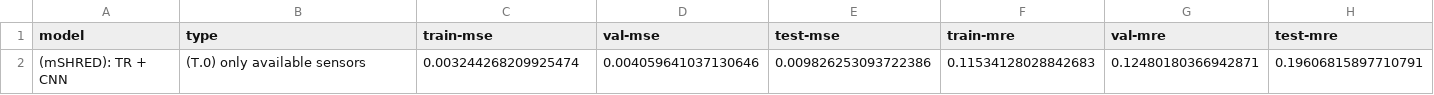
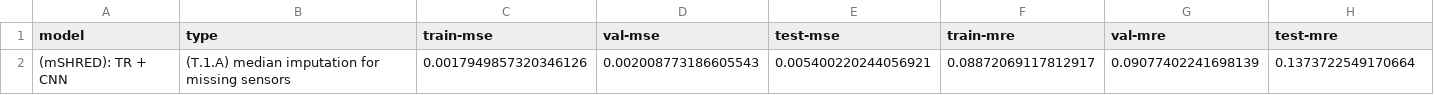
Before and after one commit to matteopasqual02/Masked-SHRED, a CSV file: Notebooks/HYDRO/dataframe_errors.csv, drawn as a sheet.

```diff
--- a/Notebooks/HYDRO/dataframe_errors.csv
+++ b/Notebooks/HYDRO/dataframe_errors.csv
@@ -1,2 +1,2 @@
 model,type,train-mse,val-mse,test-mse,train-mre,val-mre,test-mre
-(mSHRED): TR + CNN,(T.0) only available sensors,0.003244268209925474,0.004059641037130646,0.009826253093722386,0.11534128028842683,0.12480180366942871,0.19606815897710791
+(mSHRED): TR + CNN,(T.1.A) median imputation for missing sensors,0.0017949857320346126,0.002008773186605543,0.005400220244056921,0.08872069117812917,0.09077402241698139,0.1373722549170664
```
Also changed, not shown: 4 other files.
